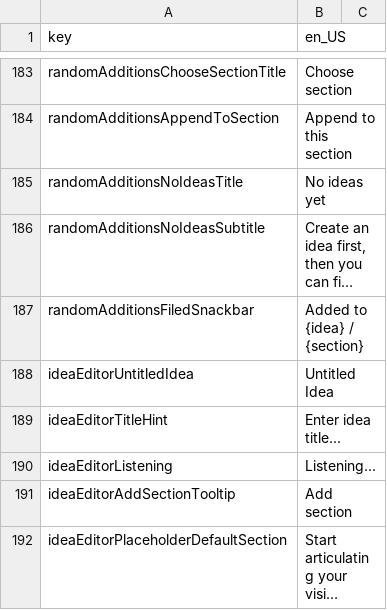
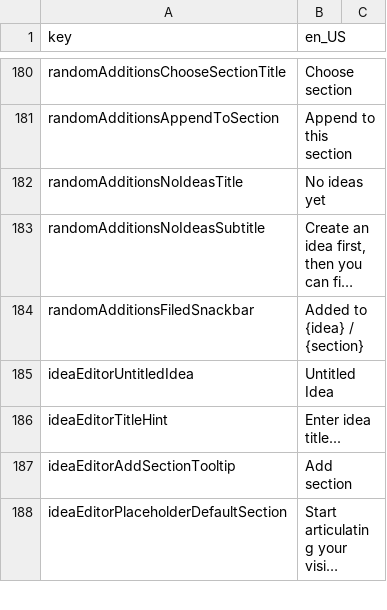
Before and after one commit to mtalha7274/Idea-Vault-Flutter, a CSV file: assets/translations/translations.csv, drawn as a sheet; only a part is shown, gaps mark what is left out; long unchanged cells end in …; the diff covers the shown part only.

```diff
--- a/assets/translations/translations.csv
+++ b/assets/translations/translations.csv
@@ -189,3 +186,2 @@ ideaEditorUntitledIdea,Untitled Idea
 ideaEditorTitleHint,Enter idea title...
-ideaEditorListening,Listening...
 ideaEditorAddSectionTooltip,Add section
```
Also changed, not shown: 18 removed rows elsewhere in this file, 19 other files.
